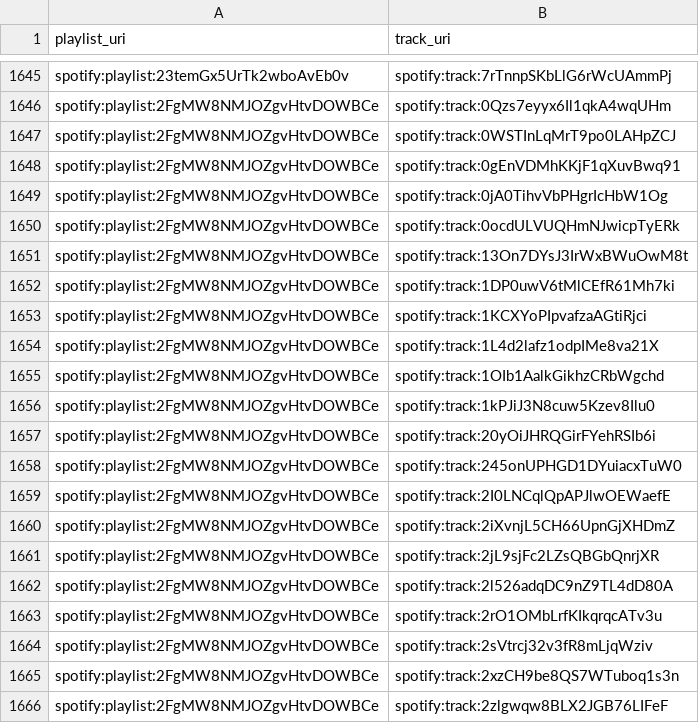
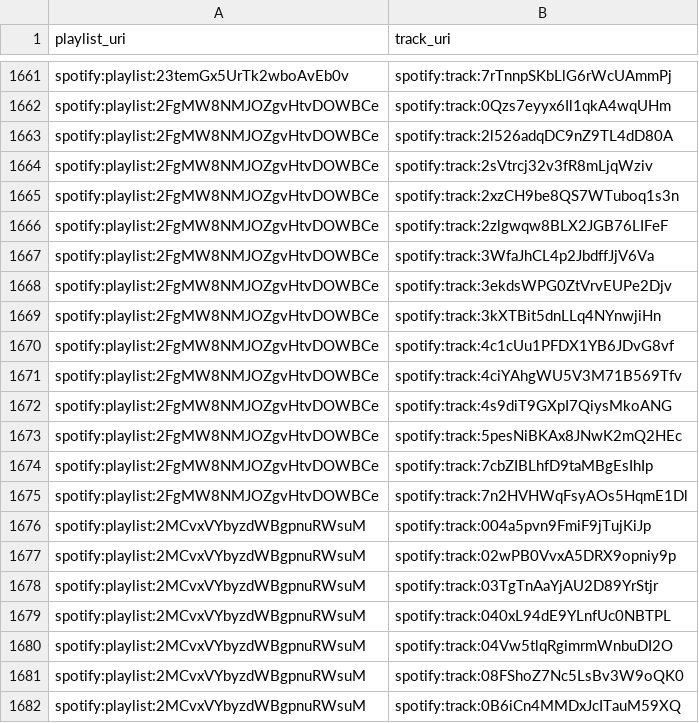
Before and after one commit to jbrown1618/spotify-stats-jbrown1618, a CSV file: data/playlist_track.csv, drawn as a sheet; only a part is shown, gaps mark what is left out; the shorter side is filled out with more unchanged rows; removed rows and columns are numbered as before the commit, all else as after; the diff covers the shown part only; the diff names each change by its address in the sheet, - before the commit and + after, or states it on an @@ line.

```diff
--- a/data/playlist_track.csv
+++ b/data/playlist_track.csv
-row 1647: spotify:playlist:2FgMW8NMJOZgvHtvDOWBCe | spotify:track:0WSTInLqMrT9po0LAHpZCJ
-row 1648: spotify:playlist:2FgMW8NMJOZgvHtvDOWBCe | spotify:track:0gEnVDMhKKjF1qXuvBwq91
-row 1649: spotify:playlist:2FgMW8NMJOZgvHtvDOWBCe | spotify:track:0jA0TihvVbPHgrIcHbW1Og
-row 1650: spotify:playlist:2FgMW8NMJOZgvHtvDOWBCe | spotify:track:0ocdULVUQHmNJwicpTyERk
-row 1651: spotify:playlist:2FgMW8NMJOZgvHtvDOWBCe | spotify:track:13On7DYsJ3IrWxBWuOwM8t
-row 1652: spotify:playlist:2FgMW8NMJOZgvHtvDOWBCe | spotify:track:1DP0uwV6tMlCEfR61Mh7ki
-row 1653: spotify:playlist:2FgMW8NMJOZgvHtvDOWBCe | spotify:track:1KCXYoPIpvafzaAGtiRjci
-row 1654: spotify:playlist:2FgMW8NMJOZgvHtvDOWBCe | spotify:track:1L4d2lafz1odpIMe8va21X
-row 1655: spotify:playlist:2FgMW8NMJOZgvHtvDOWBCe | spotify:track:1OIb1AalkGikhzCRbWgchd
-row 1656: spotify:playlist:2FgMW8NMJOZgvHtvDOWBCe | spotify:track:1kPJiJ3N8cuw5Kzev8Ilu0
-row 1657: spotify:playlist:2FgMW8NMJOZgvHtvDOWBCe | spotify:track:20yOiJHRQGirFYehRSIb6i
-row 1658: spotify:playlist:2FgMW8NMJOZgvHtvDOWBCe | spotify:track:245onUPHGD1DYuiacxTuW0
-row 1659: spotify:playlist:2FgMW8NMJOZgvHtvDOWBCe | spotify:track:2I0LNCqlQpAPJlwOEWaefE
-row 1660: spotify:playlist:2FgMW8NMJOZgvHtvDOWBCe | spotify:track:2iXvnjL5CH66UpnGjXHDmZ
-row 1661: spotify:playlist:2FgMW8NMJOZgvHtvDOWBCe | spotify:track:2jL9sjFc2LZsQBGbQnrjXR
-row 1663: spotify:playlist:2FgMW8NMJOZgvHtvDOWBCe | spotify:track:2rO1OMbLrfKIkqrqcATv3u
```
Also changed, not shown: 16 added rows and 24 removed rows elsewhere in this file, data/album_track.csv, data/albums.csv, 56 other files.
